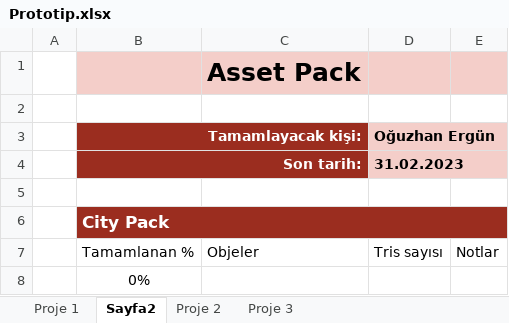
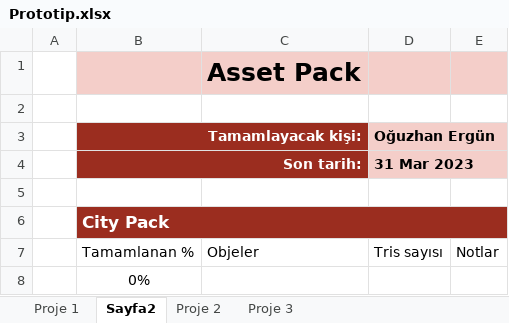
Before and after one commit to Syno-Games/OCity-Pack, an Excel workbook: Prototip.xlsx, sheet Sayfa2, drawn as a sheet; only a part is shown; values as stored, in another font and other column widths than the file's, no borders; conditional formats and table styles not drawn; the diff names each change by its address in the sheet, - before the commit and + after, or states it on an @@ line.

Commit message:
Tarih düzeltildi
Tarih düzeltildi

```diff
--- a/Prototip.xlsx (sheet Sayfa2)
+++ b/Prototip.xlsx (sheet Sayfa2)
-D4 (Oğuzhan Ergün): 31.02.2023
+D4 (Oğuzhan Ergün): 31 Mar 2023
```
Also changed, not shown: sheet Proje 1.
